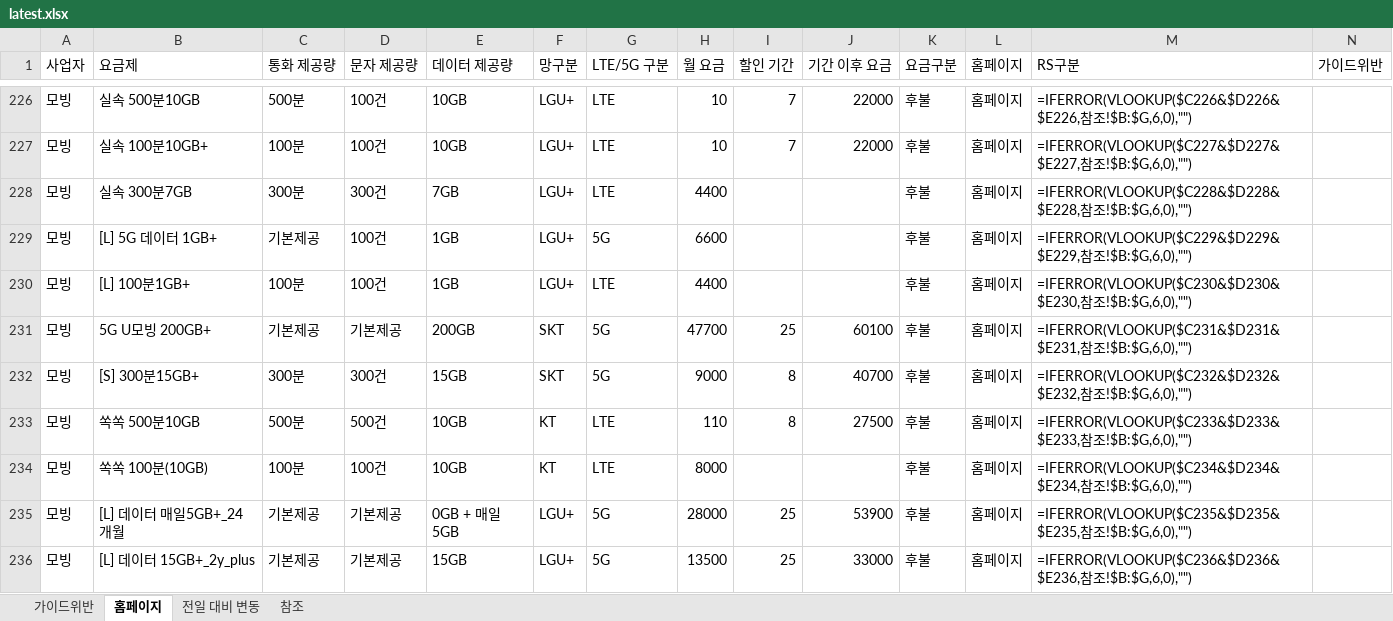
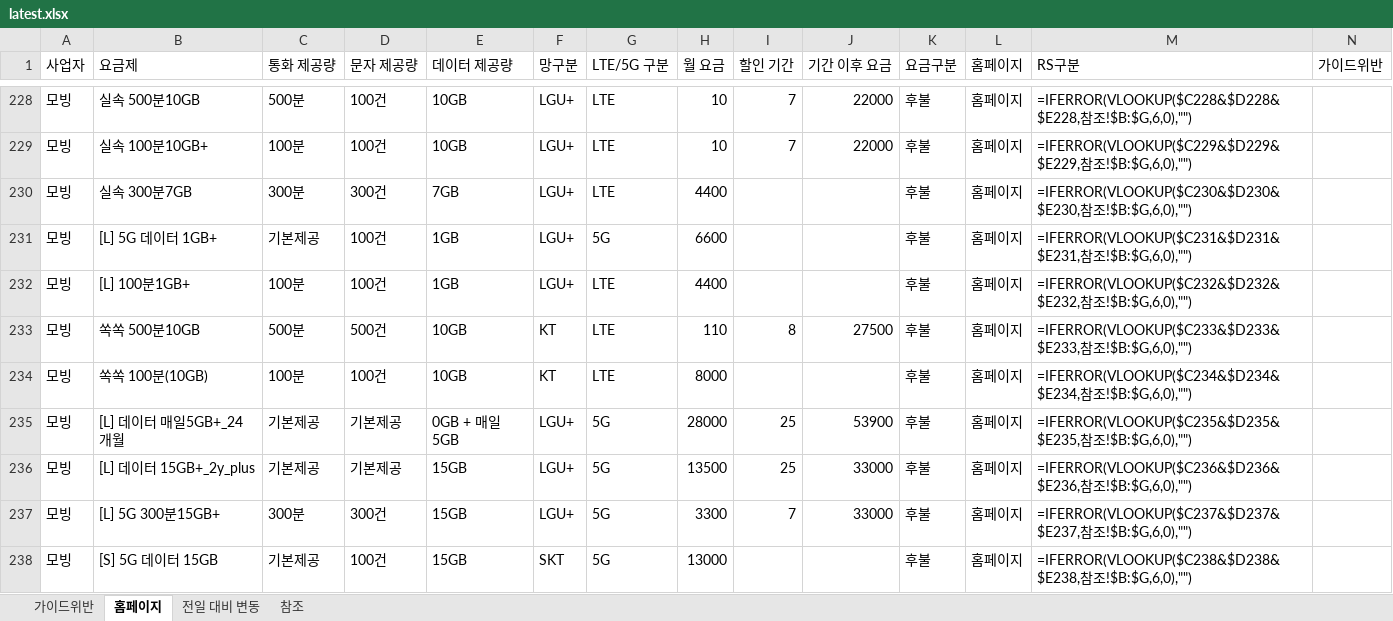
Before and after one commit to kjch444-sketchs/homepage_crawl, an Excel workbook: history/latest.xlsx, sheet 홈페이지, drawn as a sheet; only a part is shown, gaps mark what is left out; values as stored, in another font and other column widths than the file's, no borders; formulas without a stored value are shown as written; removed rows and columns are numbered as before the commit, all else as after; the diff covers the shown part only; the diff names each change by its address in the sheet, - before the commit and + after, or states it on an @@ line.

```diff
--- a/history/latest.xlsx (sheet 홈페이지)
+++ b/history/latest.xlsx (sheet 홈페이지)
-M228 (RS구분): =IFERROR(VLOOKUP($C226&$D226&$E226,참조…
+M228 (RS구분): =IFERROR(VLOOKUP($C228&$D228&$E228,참조…
-M229 (RS구분): =IFERROR(VLOOKUP($C227&$D227&$E227,참조…
+M229 (RS구분): =IFERROR(VLOOKUP($C229&$D229&$E229,참조…
-M230 (RS구분): =IFERROR(VLOOKUP($C228&$D228&$E228,참조…
+M230 (RS구분): =IFERROR(VLOOKUP($C230&$D230&$E230,참조…
-M231 (RS구분): =IFERROR(VLOOKUP($C229&$D229&$E229,참조…
+M231 (RS구분): =IFERROR(VLOOKUP($C231&$D231&$E231,참조…
-M232 (RS구분): =IFERROR(VLOOKUP($C230&$D230&$E230,참조…
+M232 (RS구분): =IFERROR(VLOOKUP($C232&$D232&$E232,참조…
-row 231: 모빙 | 5G U모빙 200GB+ | 기본제공 | 기본제공 | 200GB | SKT | 5G | 47700 | 25 | 60100 | 후불 | 홈페이지 | =IFERROR(VLOOKUP($C231&$D231&$E231,참조!$B:$G,6,0),"")
-row 232: 모빙 | [S] 300분15GB+ | 300분 | 300건 | 15GB | SKT | 5G | 9000 | 8 | 40700 | 후불 | 홈페이지 | =IFERROR(VLOOKUP($C232&$D232&$E232,참조!$B:$G,6,0),"")
+row 237: 모빙 | [L] 5G 300분15GB+ | 300분 | 300건 | 15GB | LGU+ | 5G | 3300 | 7 | 33000 | 후불 | 홈페이지 | =IFERROR(VLOOKUP($C237&$D237&$E237,참조!$B:$G,6,0),"")
+row 238: 모빙 | [S] 5G 데이터 15GB | 기본제공 | 100건 | 15GB | SKT | 5G | 13000 |  |  | 후불 | 홈페이지 | =IFERROR(VLOOKUP($C238&$D238&$E238,참조!$B:$G,6,0),"")
```
Also changed, not shown: 16 added rows, 16 removed rows and 138 edited cells elsewhere in this sheet, sheet 전일 대비 변동, 1 other file.
